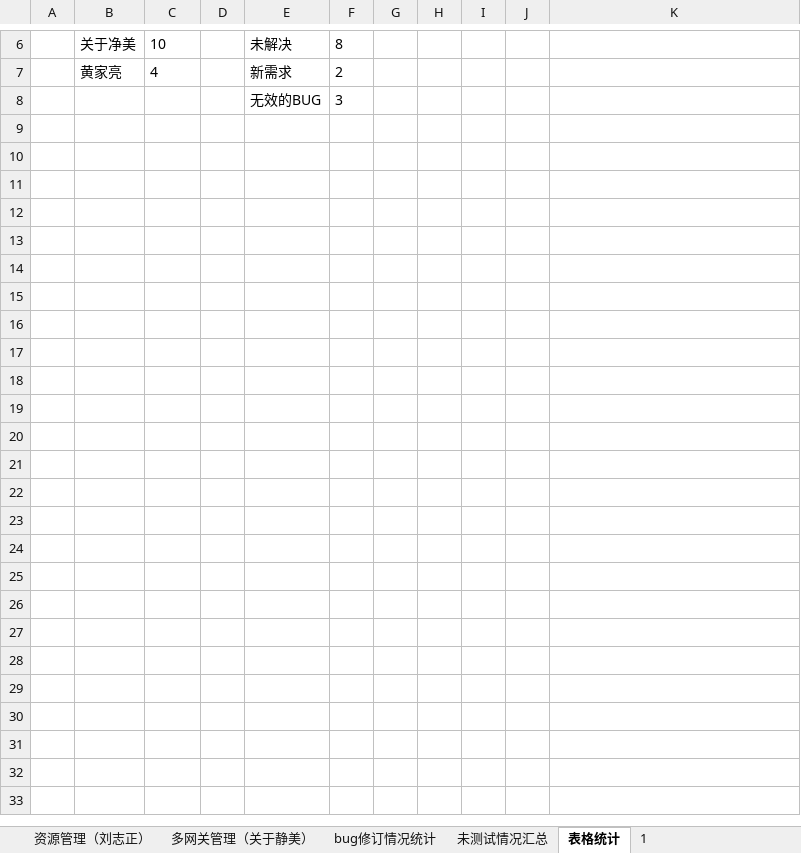
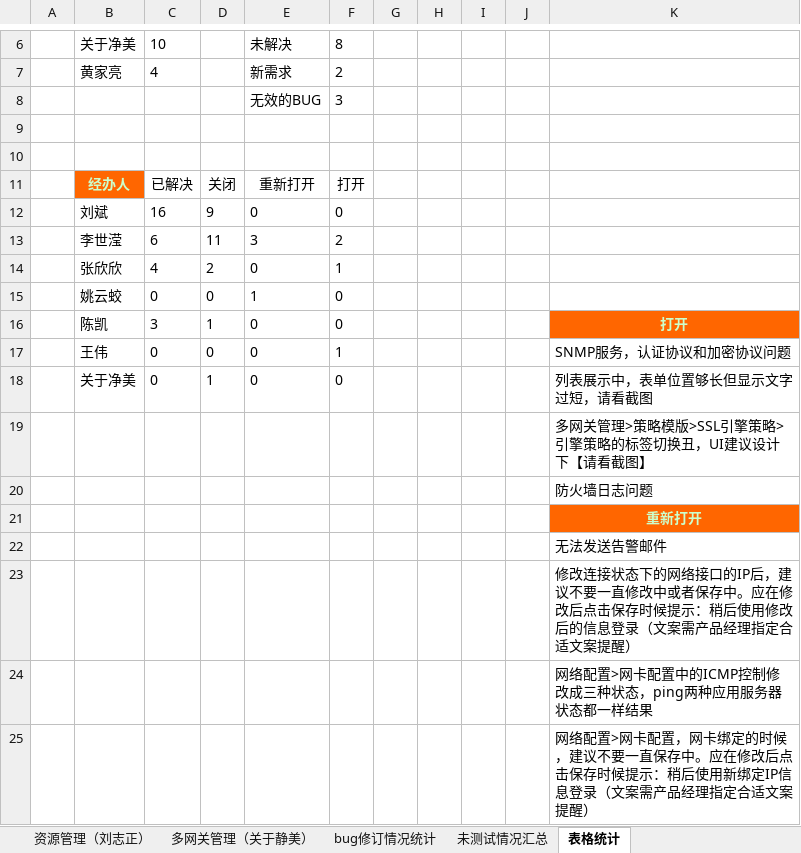
Before and after one commit to aboutjm/Work, an Excel workbook: zywt/日记/第二轮全功能测试总结/TSG6.0版本全功能测试报告V6.0.0.81Build20150508.xlsx, sheet 表格统计, drawn as a sheet; only a part is shown, gaps mark what is left out; values as stored, in another font and other column widths than the file's, no borders; the diff names each change by its address in the sheet, - before the commit and + after, or states it on an @@ line.

```diff
--- a/zywt/日记/第二轮全功能测试总结/TSG6.0版本全功能测试报告V6.0.0.81Build20150508.xlsx (sheet 表格统计)
+++ b/zywt/日记/第二轮全功能测试总结/TSG6.0版本全功能测试报告V6.0.0.81Build20150508.xlsx (sheet 表格统计)
-sheet tab: 1
+row 9: (empty)
+row 10: (empty)
+row 11:  | 经办人 | 已解决 | 关闭 | 重新打开 | 打开
+row 12:  | 刘斌 | 16 | 9 | 0 | 0
+row 13:  | 李世滢 | 6 | 11 | 3 | 2
+row 14:  | 张欣欣 | 4 | 2 | 0 | 1
+row 15:  | 姚云蛟 | 0 | 0 | 1 | 0
+row 16:  | 陈凯 | 3 | 1 | 0 | 0 |  |  |  |  | 打开
+row 17:  | 王伟 | 0 | 0 | 0 | 1 |  |  |  |  | SNMP服务，认证协议和加密协议问题
+row 18:  | 关于净美 | 0 | 1 | 0 | 0 |  |  |  |  | 列表展示中，表单位置够长但显示文字过短，请看截图
+row 19:  |  |  |  |  |  |  |  |  |  | 多网关管理>策略模版>SSL引擎策略>引擎策略的标签切换丑，UI建议设计下【请看截图】
+row 20:  |  |  |  |  |  |  |  |  |  | 防火墙日志问题
+row 21:  |  |  |  |  |  |  |  |  |  | 重新打开
+row 22:  |  |  |  |  |  |  |  |  |  | 无法发送告警邮件
+row 23:  |  |  |  |  |  |  |  |  |  | 修改连接状态下的网络接口的IP后，建议不要一直修改中或者保存中。应在修改后点击保存时候提示：稍后使用修改后的信息登录（文案需产品经理指定合适文案提醒）
+row 24:  |  |  |  |  |  |  |  |  |  | 网络配置>网卡配置中的ICMP控制修改成三种状态，ping两种应用服务器状态都一样结果
+row 25:  |  |  |  |  |  |  |  |  |  | 网络配置>网卡配置，网卡绑定的时候，建议不要一直保存中。应在修改后点击保存时候提示：稍后使用新绑定IP信息登录（文案需产品经理指定合适文案提醒）
```
Also changed, not shown: sheet 未测试情况汇总, 1 other file.
